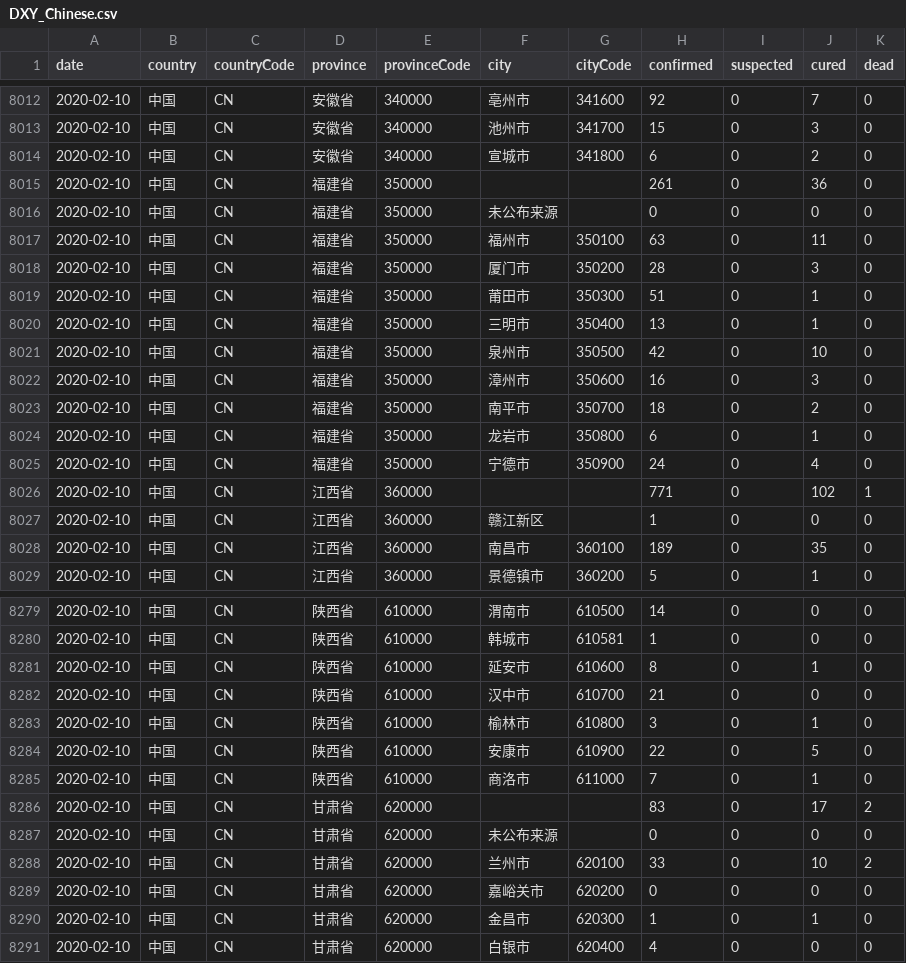
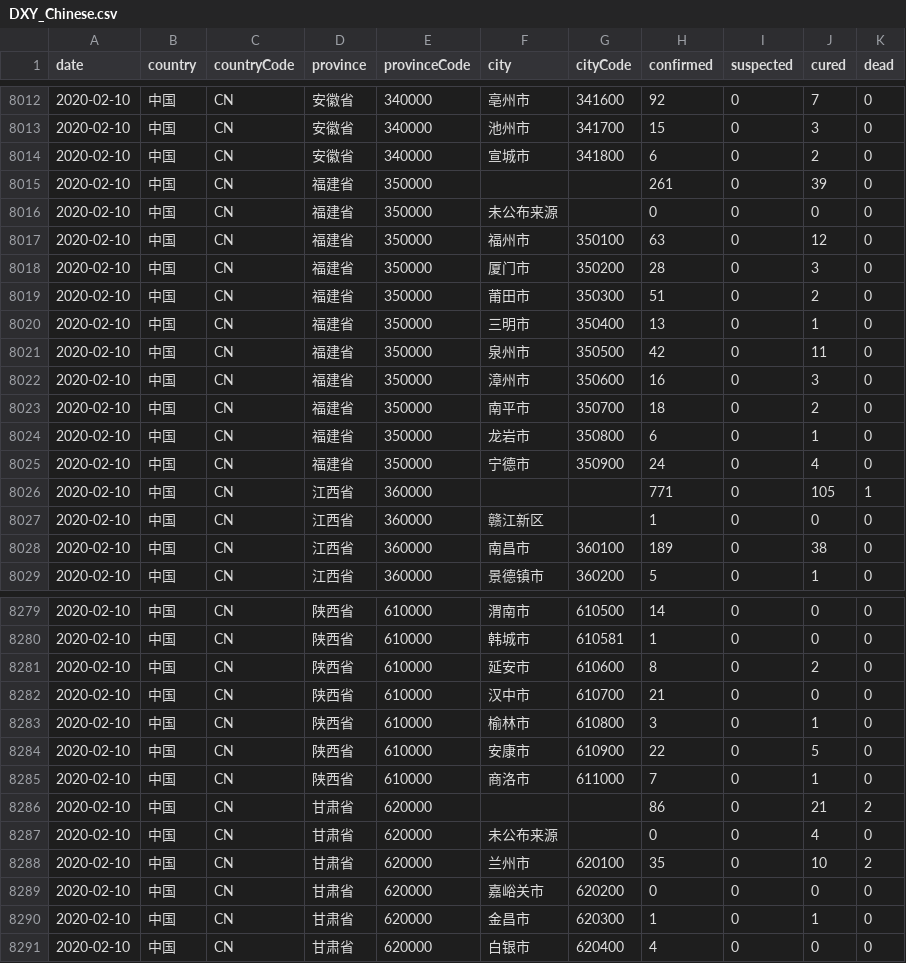
Before and after one commit to docligot/CoronaTracker-simulteModel, a CSV file: data/DXY_Chinese.csv, drawn as a sheet; only a part is shown, gaps mark what is left out; the diff covers the shown part only.

```diff
--- a/data/DXY_Chinese.csv
+++ b/data/DXY_Chinese.csv
@@ -8014,9 +8014,9 @@ date,country,countryCode,province,provinceCode,city,cityCode,confirmed,suspected
 2020-02-10,中国,CN,安徽省,340000,宣城市,341800,6,0,2,0
-2020-02-10,中国,CN,福建省,350000,,,261,0,36,0
+2020-02-10,中国,CN,福建省,350000,,,261,0,39,0
 2020-02-10,中国,CN,福建省,350000,未公布来源,,0,0,0,0
-2020-02-10,中国,CN,福建省,350000,福州市,350100,63,0,11,0
+2020-02-10,中国,CN,福建省,350000,福州市,350100,63,0,12,0
 2020-02-10,中国,CN,福建省,350000,厦门市,350200,28,0,3,0
-2020-02-10,中国,CN,福建省,350000,莆田市,350300,51,0,1,0
+2020-02-10,中国,CN,福建省,350000,莆田市,350300,51,0,2,0
 2020-02-10,中国,CN,福建省,350000,三明市,350400,13,0,1,0
-2020-02-10,中国,CN,福建省,350000,泉州市,350500,42,0,10,0
+2020-02-10,中国,CN,福建省,350000,泉州市,350500,42,0,11,0
 2020-02-10,中国,CN,福建省,350000,漳州市,350600,16,0,3,0
@@ -8025,5 +8025,5 @@ date,country,countryCode,province,provinceCode,city,cityCode,confirmed,suspected
 2020-02-10,中国,CN,福建省,350000,宁德市,350900,24,0,4,0
-2020-02-10,中国,CN,江西省,360000,,,771,0,102,1
+2020-02-10,中国,CN,江西省,360000,,,771,0,105,1
 2020-02-10,中国,CN,江西省,360000,赣江新区,,1,0,0,0
-2020-02-10,中国,CN,江西省,360000,南昌市,360100,189,0,35,0
+2020-02-10,中国,CN,江西省,360000,南昌市,360100,189,0,38,0
 2020-02-10,中国,CN,江西省,360000,景德镇市,360200,5,0,1,0
@@ -8280,3 +8280,3 @@ date,country,countryCode,province,provinceCode,city,cityCode,confirmed,suspected
 2020-02-10,中国,CN,陕西省,610000,韩城市,610581,1,0,0,0
-2020-02-10,中国,CN,陕西省,610000,延安市,610600,8,0,1,0
+2020-02-10,中国,CN,陕西省,610000,延安市,610600,8,0,2,0
 2020-02-10,中国,CN,陕西省,610000,汉中市,610700,21,0,0,0
@@ -8285,5 +8285,5 @@ date,country,countryCode,province,provinceCode,city,cityCode,confirmed,suspected
 2020-02-10,中国,CN,陕西省,610000,商洛市,611000,7,0,1,0
-2020-02-10,中国,CN,甘肃省,620000,,,83,0,17,2
-2020-02-10,中国,CN,甘肃省,620000,未公布来源,,0,0,0,0
-2020-02-10,中国,CN,甘肃省,620000,兰州市,620100,33,0,10,2
+2020-02-10,中国,CN,甘肃省,620000,,,86,0,21,2
+2020-02-10,中国,CN,甘肃省,620000,未公布来源,,0,0,4,0
+2020-02-10,中国,CN,甘肃省,620000,兰州市,620100,35,0,10,2
 2020-02-10,中国,CN,甘肃省,620000,嘉峪关市,620200,0,0,0,0
```
Also changed, not shown: 35 edited cells elsewhere in this file, 2 other files.
